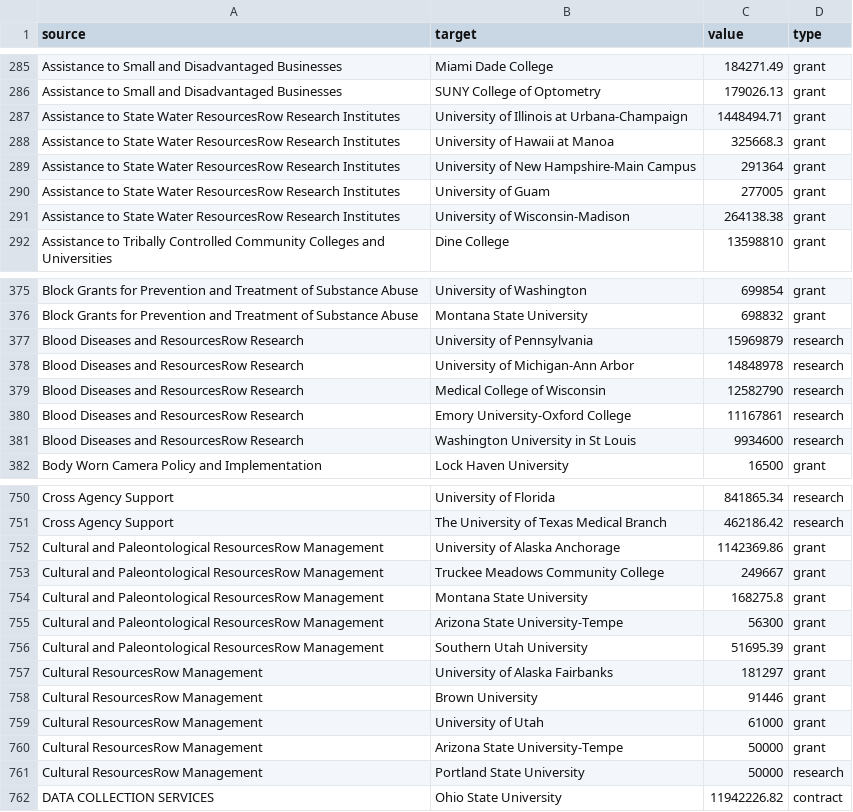
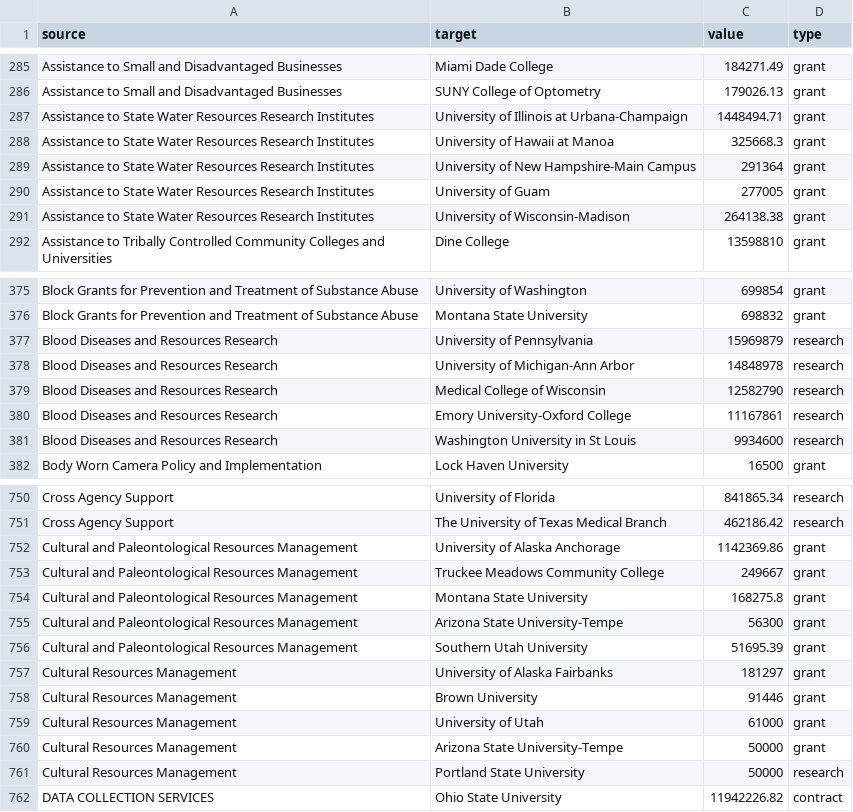
Before and after one commit to g4brielvs/datalab, a CSV file: src/data/colleges-and-universities/categories/top5InstitutionsPerInvestmentType_v3.csv, drawn as a sheet; only a part is shown, gaps mark what is left out; the diff covers the shown part only.

```diff
--- a/src/data/colleges-and-universities/categories/top5InstitutionsPerInvestmentType_v3.csv
+++ b/src/data/colleges-and-universities/categories/top5InstitutionsPerInvestmentType_v3.csv
@@ -286,7 +286,7 @@ Assistance to Small and Disadvantaged Businesses,Miami Dade College,184271.49,gr
 Assistance to Small and Disadvantaged Businesses,SUNY College of Optometry,179026.13,grant
-Assistance to State Water ResourcesRow Research Institutes,University of Illinois at Urbana-Champaign,1448494.71,grant
-Assistance to State Water ResourcesRow Research Institutes,University of Hawaii at Manoa,325668.3,grant
-Assistance to State Water ResourcesRow Research Institutes,University of New Hampshire-Main Campus,291364,grant
-Assistance to State Water ResourcesRow Research Institutes,University of Guam,277005,grant
-Assistance to State Water ResourcesRow Research Institutes,University of Wisconsin-Madison,264138.38,grant
+Assistance to State Water Resources Research Institutes,University of Illinois at Urbana-Champaign,1448494.71,grant
+Assistance to State Water Resources Research Institutes,University of Hawaii at Manoa,325668.3,grant
+Assistance to State Water Resources Research Institutes,University of New Hampshire-Main Campus,291364,grant
+Assistance to State Water Resources Research Institutes,University of Guam,277005,grant
+Assistance to State Water Resources Research Institutes,University of Wisconsin-Madison,264138.38,grant
 Assistance to Tribally Controlled Community Colleges and Universities,Dine College,13598810,grant
@@ -376,7 +376,7 @@ Block Grants for Prevention and Treatment of Substance Abuse,University of Washi
 Block Grants for Prevention and Treatment of Substance Abuse,Montana State University,698832,grant
-Blood Diseases and ResourcesRow Research,University of Pennsylvania,15969879,research
-Blood Diseases and ResourcesRow Research,University of Michigan-Ann Arbor,14848978,research
-Blood Diseases and ResourcesRow Research,Medical College of Wisconsin,12582790,research
-Blood Diseases and ResourcesRow Research,Emory University-Oxford College,11167861,research
-Blood Diseases and ResourcesRow Research,Washington University in St Louis,9934600,research
+Blood Diseases and Resources Research,University of Pennsylvania,15969879,research
+Blood Diseases and Resources Research,University of Michigan-Ann Arbor,14848978,research
+Blood Diseases and Resources Research,Medical College of Wisconsin,12582790,research
+Blood Diseases and Resources Research,Emory University-Oxford College,11167861,research
+Blood Diseases and Resources Research,Washington University in St Louis,9934600,research
 Body Worn Camera Policy and Implementation,Lock Haven University,16500,grant
@@ -751,12 +751,12 @@ Cross Agency Support,University of Florida,841865.34,research
 Cross Agency Support,The University of Texas Medical Branch,462186.42,research
-Cultural and Paleontological ResourcesRow Management,University of Alaska Anchorage,1142369.86,grant
-Cultural and Paleontological ResourcesRow Management,Truckee Meadows Community College,249667,grant
-Cultural and Paleontological ResourcesRow Management,Montana State University,168275.8,grant
-Cultural and Paleontological ResourcesRow Management,Arizona State University-Tempe,56300,grant
-Cultural and Paleontological ResourcesRow Management,Southern Utah University,51695.39,grant
-Cultural ResourcesRow Management,University of Alaska Fairbanks,181297,grant
-Cultural ResourcesRow Management,Brown University,91446,grant
-Cultural ResourcesRow Management,University of Utah,61000,grant
-Cultural ResourcesRow Management,Arizona State University-Tempe,50000,grant
-Cultural ResourcesRow Management,Portland State University,50000,research
+Cultural and Paleontological Resources Management,University of Alaska Anchorage,1142369.86,grant
+Cultural and Paleontological Resources Management,Truckee Meadows Community College,249667,grant
+Cultural and Paleontological Resources Management,Montana State University,168275.8,grant
+Cultural and Paleontological Resources Management,Arizona State University-Tempe,56300,grant
+Cultural and Paleontological Resources Management,Southern Utah University,51695.39,grant
+Cultural Resources Management,University of Alaska Fairbanks,181297,grant
+Cultural Resources Management,Brown University,91446,grant
+Cultural Resources Management,University of Utah,61000,grant
+Cultural Resources Management,Arizona State University-Tempe,50000,grant
+Cultural Resources Management,Portland State University,50000,research
 DATA COLLECTION SERVICES,Ohio State University,11942226.82,contract
```
Also changed, not shown: 18 edited cells elsewhere in this file, src/data/colleges-and-universities/categories/top5AgenciesPerInvestmentType_v2.csv, src/data/colleges-and-universities/categories/top5AgenciesPerInvestmentType_v3.csv, 13 other files.
